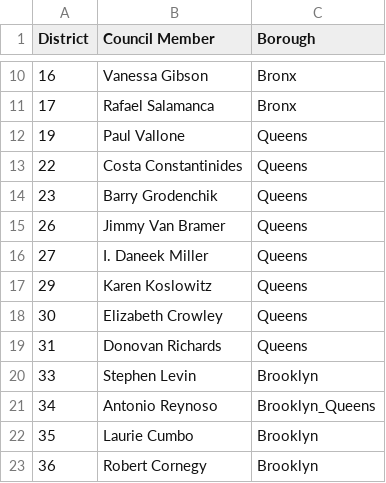
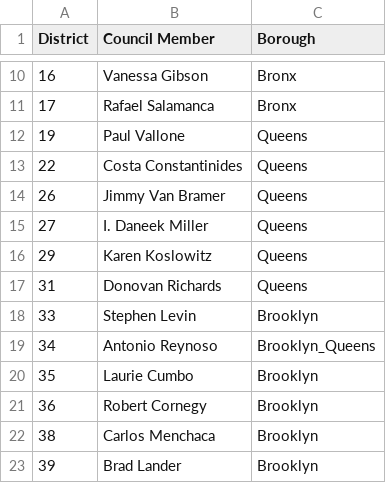
Before and after one commit to mjumbewu/shareabouts-pbnyc, a CSV file: data/pbnyc17/council_districts.csv, drawn as a sheet; only a part is shown, gaps mark what is left out; the shorter side is filled out with more unchanged rows.

Commit message:
Remove districts 23 and 30

```diff
--- a/data/pbnyc17/council_districts.csv
+++ b/data/pbnyc17/council_districts.csv
@@ -13,3 +13,2 @@ District,Council Member,Borough
 22,Costa Constantinides,Queens
-23,Barry Grodenchik,Queens
 26,Jimmy Van Bramer,Queens
@@ -17,3 +16,2 @@ District,Council Member,Borough
 29,Karen Koslowitz,Queens
-30,Elizabeth Crowley,Queens
 31,Donovan Richards,Queens
```
Also changed, not shown: 5 other files.
